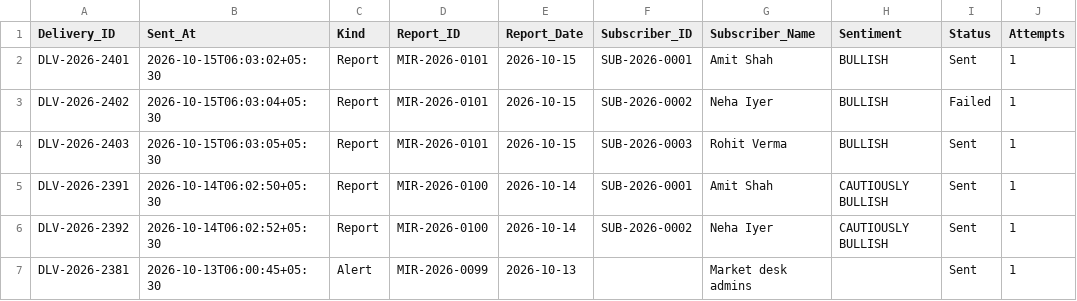
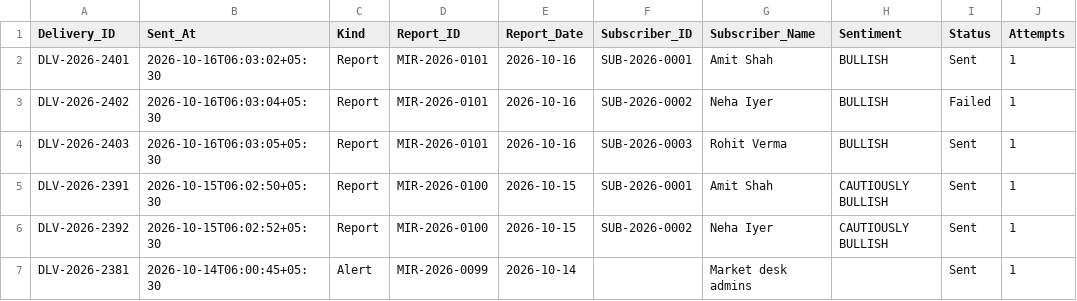
Before and after one commit to jigar-pucho-07/Market-intelligence-OS, a CSV file: app/db/seed/deliveries.csv, drawn as a sheet; only a part is shown; the diff names each change by its address in the sheet, - before the commit and + after, or states it on an @@ line.

```diff
--- a/app/db/seed/deliveries.csv
+++ b/app/db/seed/deliveries.csv
-B2 (Sent_At): 2026-10-15T06:03:02+05:30
+B2 (Sent_At): 2026-10-16T06:03:02+05:30
-E2:E4 (Report_Date): 2026-10-15
+E2:E4 (Report_Date): 2026-10-16
-B3 (Sent_At): 2026-10-15T06:03:04+05:30
+B3 (Sent_At): 2026-10-16T06:03:04+05:30
-B4 (Sent_At): 2026-10-15T06:03:05+05:30
+B4 (Sent_At): 2026-10-16T06:03:05+05:30
-B5 (Sent_At): 2026-10-14T06:02:50+05:30
+B5 (Sent_At): 2026-10-15T06:02:50+05:30
-E5:E6 (Report_Date): 2026-10-14
+E5:E6 (Report_Date): 2026-10-15
-B6 (Sent_At): 2026-10-14T06:02:52+05:30
+B6 (Sent_At): 2026-10-15T06:02:52+05:30
-B7 (Sent_At): 2026-10-13T06:00:45+05:30
+B7 (Sent_At): 2026-10-14T06:00:45+05:30
-E7 (Report_Date): 2026-10-13
+E7 (Report_Date): 2026-10-14
```
Also changed, not shown: app/db/seed/audit_log.csv, app/db/seed/news_articles.csv, 15 other files.
